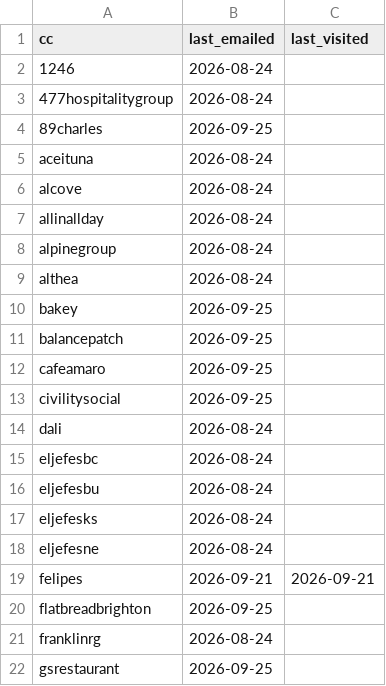
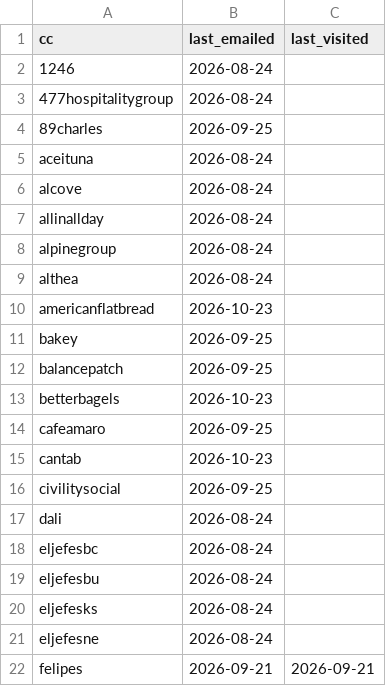
Before and after one commit to adam-sigel/payroll-customer-map, a CSV file: build/outreach_log.csv, drawn as a sheet; only a part is shown; the shorter side is filled out with more unchanged rows; the diff covers the shown part only; the diff names each change by its address in the sheet, - before the commit and + after, or states it on an @@ line.

```diff
--- a/build/outreach_log.csv
+++ b/build/outreach_log.csv
+row 10: americanflatbread | 2026-10-23
+row 13: betterbagels | 2026-10-23
+row 15: cantab | 2026-10-23
```
Also changed, not shown: 18 added rows elsewhere in this file, 1 other file.
